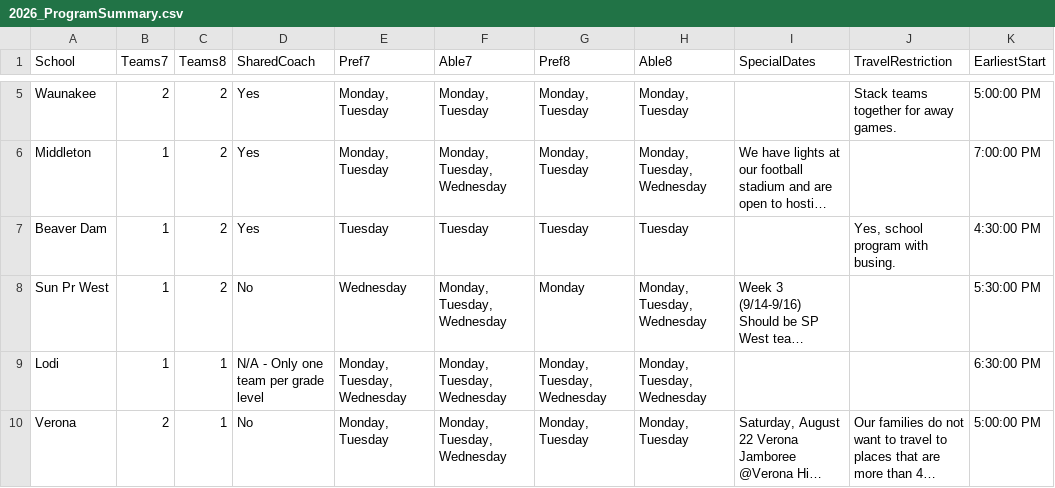
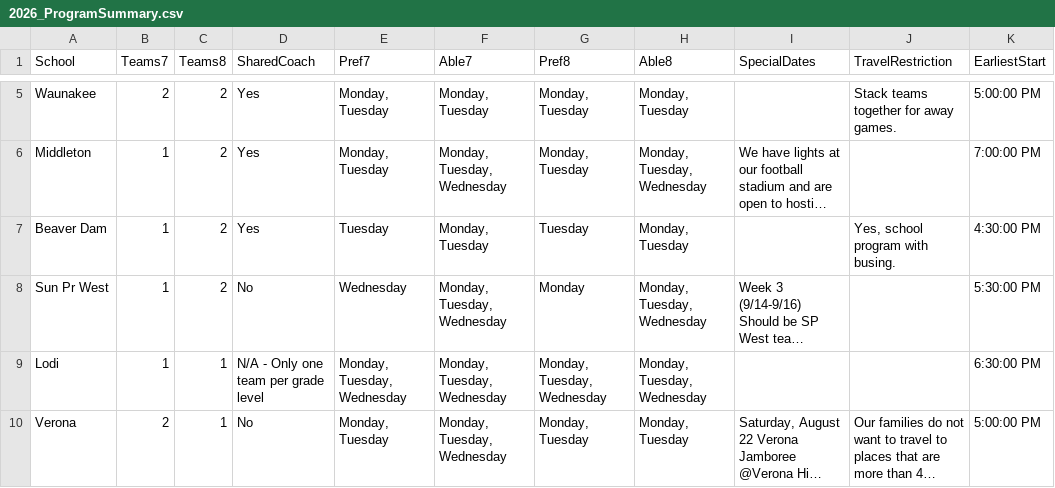
Before and after one commit to IrkenInvaderGir/FootballScheduler, a CSV file: Files/2026_ProgramSummary.csv, drawn as a sheet; only a part is shown, gaps mark what is left out; long unchanged cells end in …; the diff names each change by its address in the sheet, - before the commit and + after, or states it on an @@ line.

```diff
--- a/Files/2026_ProgramSummary.csv
+++ b/Files/2026_ProgramSummary.csv
-F7 (Able7): Tuesday
+F7 (Able7): Monday, Tuesday
-H7 (Able8): Tuesday
+H7 (Able8): Monday, Tuesday
```
Also changed, not shown: Files/2026_HostingCapacity_Long.csv, 12 other files.
